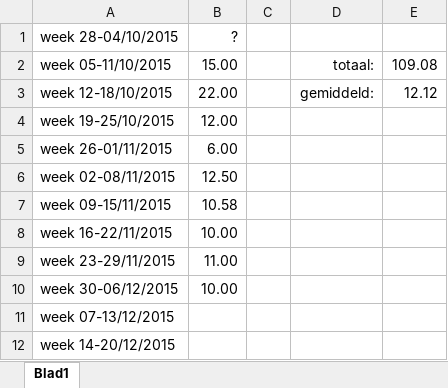
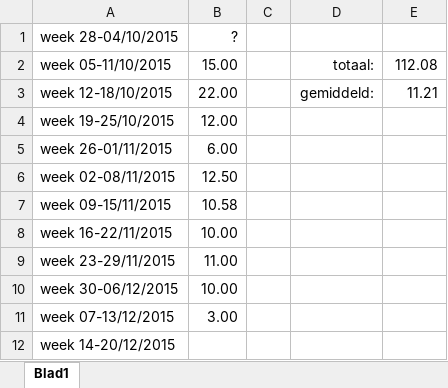
Before and after one commit to mdekempeneer/Research-Optimal-Size-Sorting-Networks, an Excel workbook: tijdsbesteding.xlsx, sheet Blad1, drawn as a sheet; values as stored, in another font and other column widths than the file's, no borders; the diff names each change by its address in the sheet, - before the commit and + after, or states it on an @@ line.

Commit message:
Update tijdsbesteding voor het 8e rapport

```diff
--- a/tijdsbesteding.xlsx (sheet Blad1)
+++ b/tijdsbesteding.xlsx (sheet Blad1)
-E2: 109.08
+E2: 112.08
-E3: 12.12
+E3: 11.21
-B11 (?): (empty)
+B11 (?): 3.00
```
